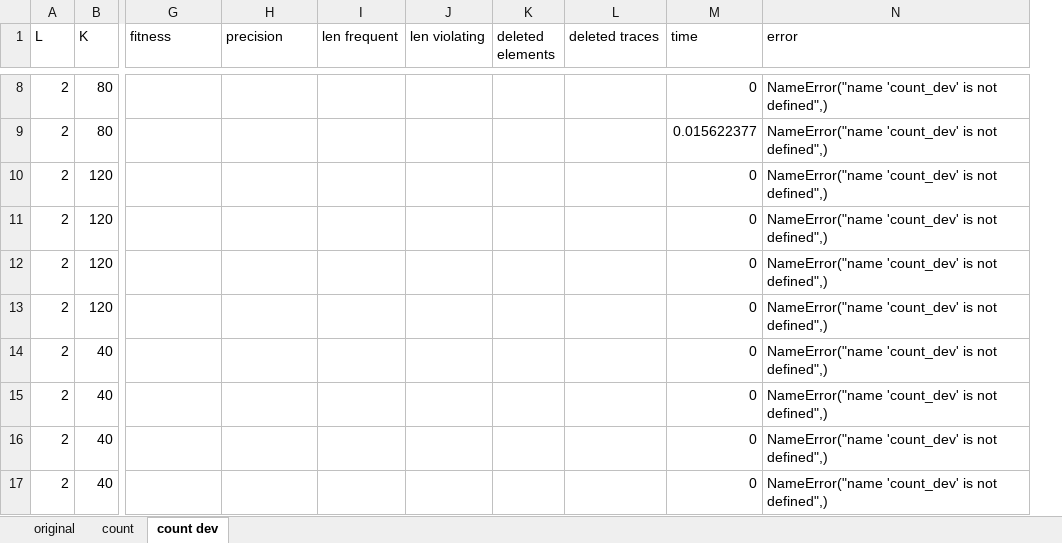
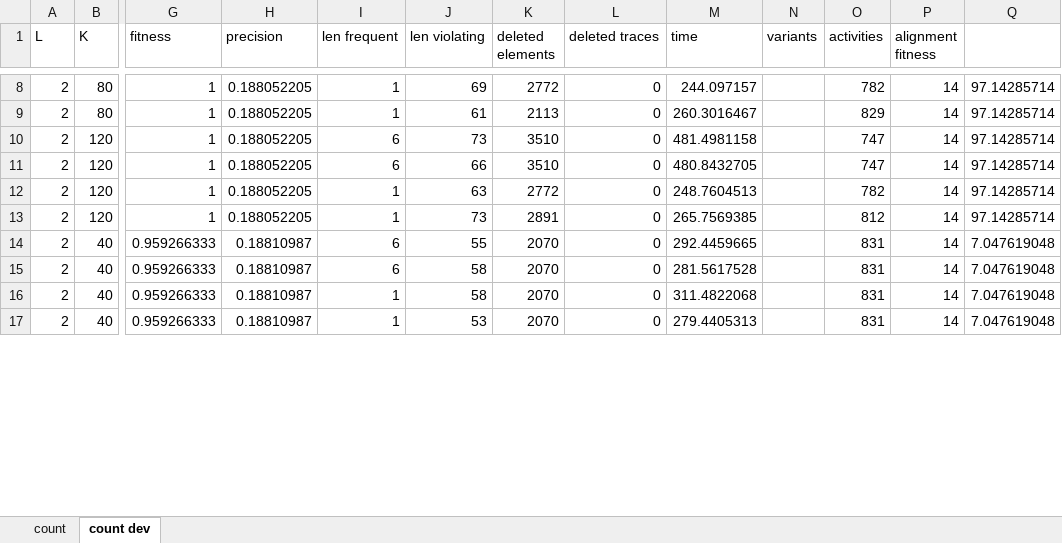
Before and after one commit to m4jidRafiei/TLKC-Privacy, an Excel workbook: resultscount2.xlsx, sheet count dev, drawn as a sheet; only a part is shown, gaps mark what is left out; values as stored, in another font and other column widths than the file's, no borders; removed rows and columns are numbered as before the commit, all else as after; the diff covers the shown part only; the diff names each change by its address in the sheet, - before the commit and + after, or states it on an @@ line.

```diff
--- a/resultscount2.xlsx (sheet count dev)
+++ b/resultscount2.xlsx (sheet count dev)
-sheet tab: original
-column N (error), rows 8-17: all NameError("name 'count_dev' is not defined",)
+column N (variants), empty
+column O (activities), rows 8-17: 782 | 829 | 747 | 747 | 782 | 812 | 831 | 831 | 831 | 831
+column P (alignment fitness), rows 8-17: all 14
+column Q, rows 8-17: 97.14285714 | 97.14285714 | 97.14285714 | 97.14285714 | 97.14285714 | 97.14285714 | 7.047619048 | 7.047619048 | 7.047619048 | 7.047619048
-G8:G13 (fitness): (empty)
+G8:G13 (fitness): 1
-H8:H13 (precision): (empty)
+H8:H13 (precision): 0.188052205
-I8:I9 (len frequent): (empty)
+I8:I9 (len frequent): 1
-J8 (len violating): (empty)
+J8 (len violating): 69
-K8 (deleted elements): (empty)
+K8 (deleted elements): 2772
-L8:L17 (deleted traces): (empty)
+L8:L17 (deleted traces): 0
-M8 (time): 0
+M8 (time): 244.097157
-J9 (len violating): (empty)
+J9 (len violating): 61
-K9 (deleted elements): (empty)
+K9 (deleted elements): 2113
-M9 (time): 0.015622377
+M9 (time): 260.3016467
-I10:I11 (len frequent): (empty)
+I10:I11 (len frequent): 6
-J10 (len violating): (empty)
+J10 (len violating): 73
-K10:K11 (deleted elements): (empty)
+K10:K11 (deleted elements): 3510
-M10 (time): 0
+M10 (time): 481.4981158
-J11 (len violating): (empty)
+J11 (len violating): 66
-M11 (time): 0
+M11 (time): 480.8432705
-I12:I13 (len frequent): (empty)
+I12:I13 (len frequent): 1
-J12 (len violating): (empty)
+J12 (len violating): 63
-K12 (deleted elements): (empty)
+K12 (deleted elements): 2772
-M12 (time): 0
+M12 (time): 248.7604513
-J13 (len violating): (empty)
+J13 (len violating): 73
-K13 (deleted elements): (empty)
+K13 (deleted elements): 2891
-M13 (time): 0
+M13 (time): 265.7569385
-G14:G17 (fitness): (empty)
+G14:G17 (fitness): 0.959266333
-H14:H17 (precision): (empty)
+H14:H17 (precision): 0.18810987
-I14:I15 (len frequent): (empty)
+I14:I15 (len frequent): 6
-J14 (len violating): (empty)
+J14 (len violating): 55
-K14:K17 (deleted elements): (empty)
+K14:K17 (deleted elements): 2070
-M14 (time): 0
+M14 (time): 292.4459665
-J15:J16 (len violating): (empty)
+J15:J16 (len violating): 58
-M15 (time): 0
+M15 (time): 281.5617528
-I16:I17 (len frequent): (empty)
+I16:I17 (len frequent): 1
-M16 (time): 0
+M16 (time): 311.4822068
-J17 (len violating): (empty)
+J17 (len violating): 53
-M17 (time): 0
+M17 (time): 279.4405313
```
Also changed, not shown: 266 edited cells elsewhere in this sheet, sheet count, 17 other files.
